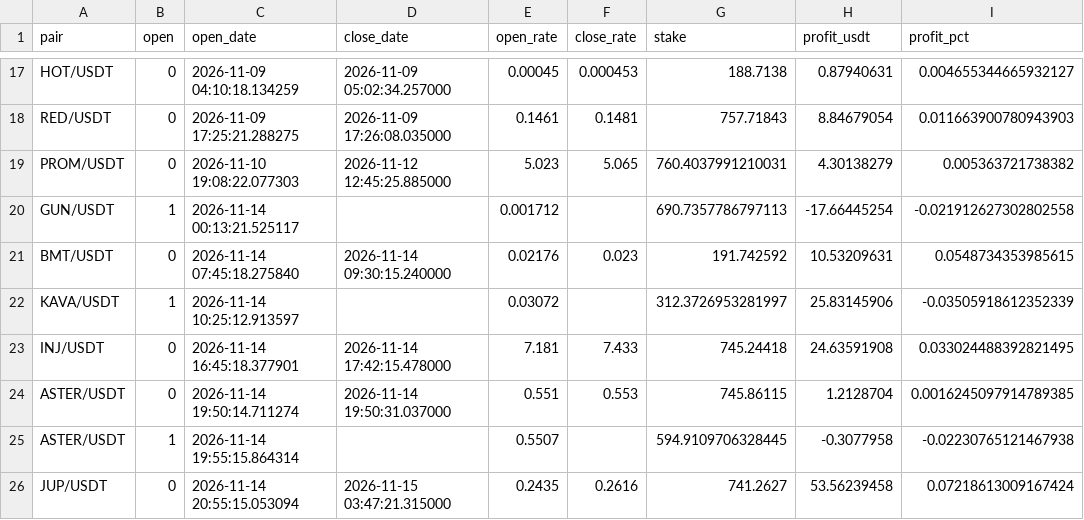
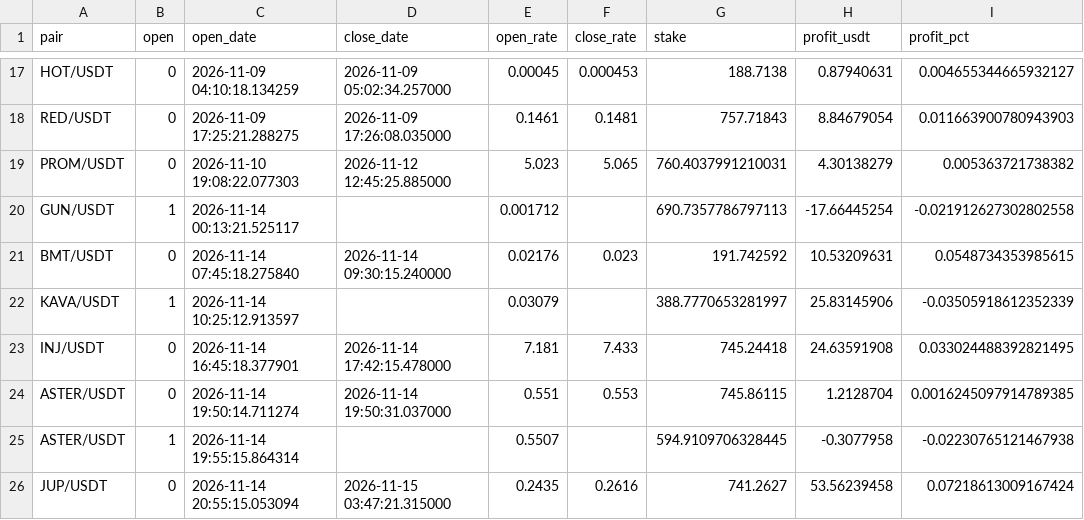
Before and after one commit to artemtatarintsev98/redline-bot, a CSV file: ft/nfi10k/out_trades.csv, drawn as a sheet; only a part is shown, gaps mark what is left out; the diff names each change by its address in the sheet, - before the commit and + after, or states it on an @@ line.

```diff
--- a/ft/nfi10k/out_trades.csv
+++ b/ft/nfi10k/out_trades.csv
-E22 (open_rate): 0.03072
+E22 (open_rate): 0.03079
-G22 (stake): 312.3726953281997
+G22 (stake): 388.7770653281997
```
Also changed, not shown: 6 other files.
